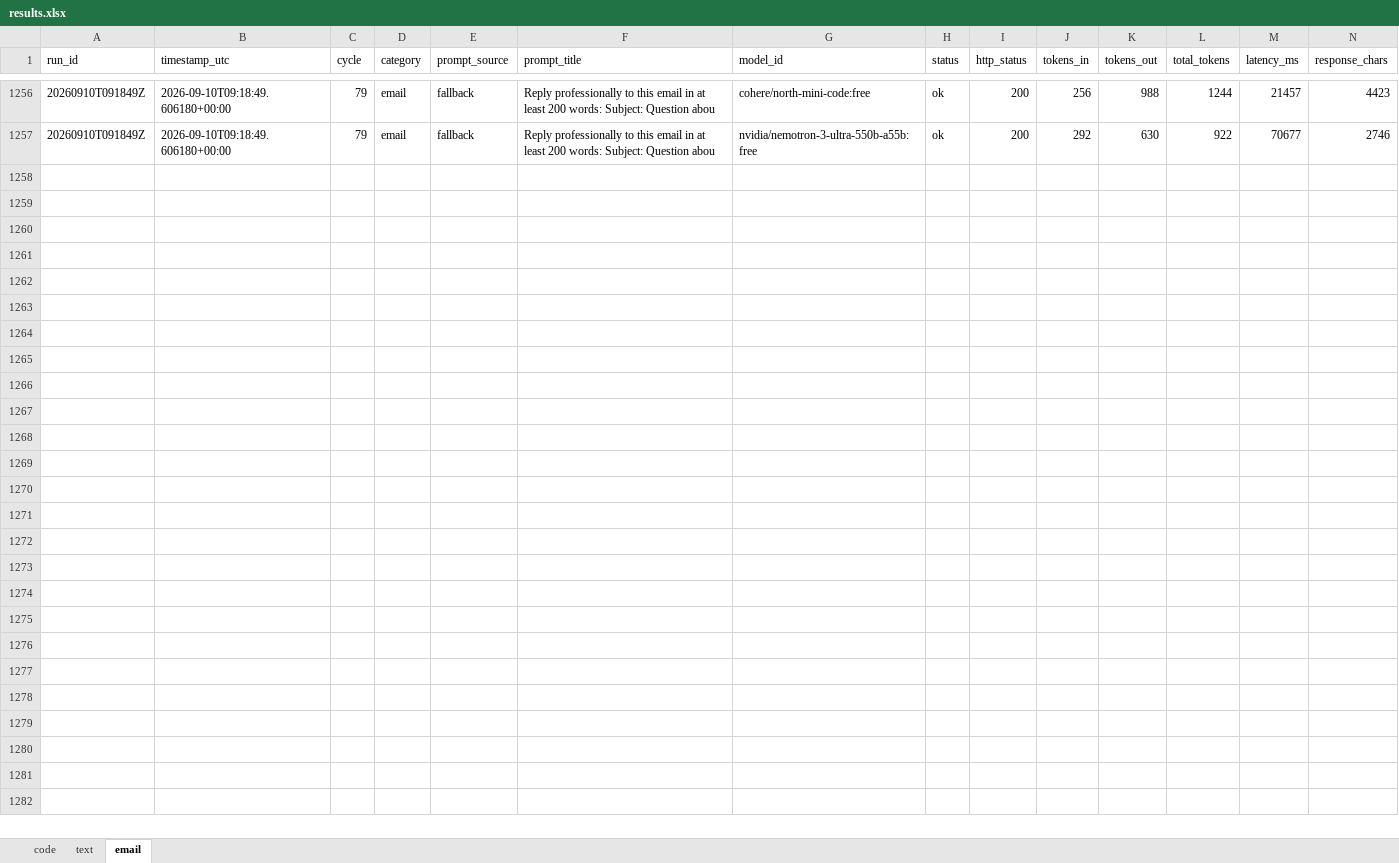
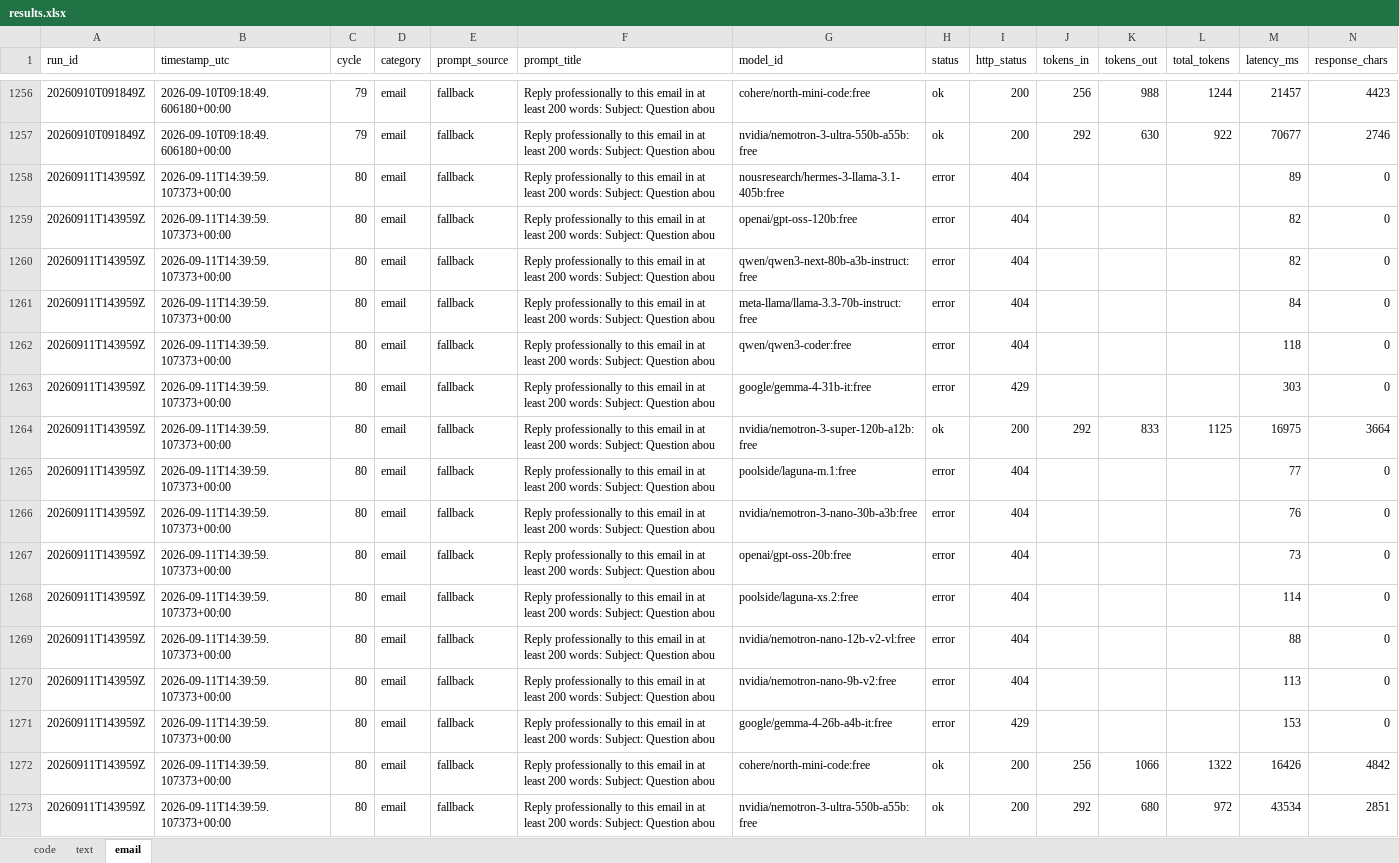
Before and after one commit to upendrasabnis/model-bench, an Excel workbook: results.xlsx, sheet email, drawn as a sheet; only a part is shown, gaps mark what is left out; values as stored, in another font and other column widths than the file's, no borders; rows hold the shown columns only; the diff names each change by its address in the sheet, - before the commit and + after, or states it on an @@ line.

```diff
--- a/results.xlsx (sheet email)
+++ b/results.xlsx (sheet email)
+row 1258: 20260911T143959Z | 2026-09-11T14:39:59.107373+00:00 | 80 | email | fallback | Reply professionally to this email in at least 200 words: Subject: Question abou | nousresearch/hermes-3-llama-3.1-405b:free | error | 404 |  |  |  | 89 | 0
+row 1259: 20260911T143959Z | 2026-09-11T14:39:59.107373+00:00 | 80 | email | fallback | Reply professionally to this email in at least 200 words: Subject: Question abou | openai/gpt-oss-120b:free | error | 404 |  |  |  | 82 | 0
+row 1260: 20260911T143959Z | 2026-09-11T14:39:59.107373+00:00 | 80 | email | fallback | Reply professionally to this email in at least 200 words: Subject: Question abou | qwen/qwen3-next-80b-a3b-instruct:free | error | 404 |  |  |  | 82 | 0
+row 1261: 20260911T143959Z | 2026-09-11T14:39:59.107373+00:00 | 80 | email | fallback | Reply professionally to this email in at least 200 words: Subject: Question abou | meta-llama/llama-3.3-70b-instruct:free | error | 404 |  |  |  | 84 | 0
+row 1262: 20260911T143959Z | 2026-09-11T14:39:59.107373+00:00 | 80 | email | fallback | Reply professionally to this email in at least 200 words: Subject: Question abou | qwen/qwen3-coder:free | error | 404 |  |  |  | 118 | 0
+row 1263: 20260911T143959Z | 2026-09-11T14:39:59.107373+00:00 | 80 | email | fallback | Reply professionally to this email in at least 200 words: Subject: Question abou | google/gemma-4-31b-it:free | error | 429 |  |  |  | 303 | 0
+row 1264: 20260911T143959Z | 2026-09-11T14:39:59.107373+00:00 | 80 | email | fallback | Reply professionally to this email in at least 200 words: Subject: Question abou | nvidia/nemotron-3-super-120b-a12b:free | ok | 200 | 292 | 833 | 1125 | 16975 | 3664
+row 1265: 20260911T143959Z | 2026-09-11T14:39:59.107373+00:00 | 80 | email | fallback | Reply professionally to this email in at least 200 words: Subject: Question abou | poolside/laguna-m.1:free | error | 404 |  |  |  | 77 | 0
+row 1266: 20260911T143959Z | 2026-09-11T14:39:59.107373+00:00 | 80 | email | fallback | Reply professionally to this email in at least 200 words: Subject: Question abou | nvidia/nemotron-3-nano-30b-a3b:free | error | 404 |  |  |  | 76 | 0
+row 1267: 20260911T143959Z | 2026-09-11T14:39:59.107373+00:00 | 80 | email | fallback | Reply professionally to this email in at least 200 words: Subject: Question abou | openai/gpt-oss-20b:free | error | 404 |  |  |  | 73 | 0
+row 1268: 20260911T143959Z | 2026-09-11T14:39:59.107373+00:00 | 80 | email | fallback | Reply professionally to this email in at least 200 words: Subject: Question abou | poolside/laguna-xs.2:free | error | 404 |  |  |  | 114 | 0
+row 1269: 20260911T143959Z | 2026-09-11T14:39:59.107373+00:00 | 80 | email | fallback | Reply professionally to this email in at least 200 words: Subject: Question abou | nvidia/nemotron-nano-12b-v2-vl:free | error | 404 |  |  |  | 88 | 0
+row 1270: 20260911T143959Z | 2026-09-11T14:39:59.107373+00:00 | 80 | email | fallback | Reply professionally to this email in at least 200 words: Subject: Question abou | nvidia/nemotron-nano-9b-v2:free | error | 404 |  |  |  | 113 | 0
+row 1271: 20260911T143959Z | 2026-09-11T14:39:59.107373+00:00 | 80 | email | fallback | Reply professionally to this email in at least 200 words: Subject: Question abou | google/gemma-4-26b-a4b-it:free | error | 429 |  |  |  | 153 | 0
+row 1272: 20260911T143959Z | 2026-09-11T14:39:59.107373+00:00 | 80 | email | fallback | Reply professionally to this email in at least 200 words: Subject: Question abou | cohere/north-mini-code:free | ok | 200 | 256 | 1066 | 1322 | 16426 | 4842
+row 1273: 20260911T143959Z | 2026-09-11T14:39:59.107373+00:00 | 80 | email | fallback | Reply professionally to this email in at least 200 words: Subject: Question abou | nvidia/nemotron-3-ultra-550b-a55b:free | ok | 200 | 292 | 680 | 972 | 43534 | 2851
```
Also changed, not shown: sheet code, sheet text, 13 other files.
